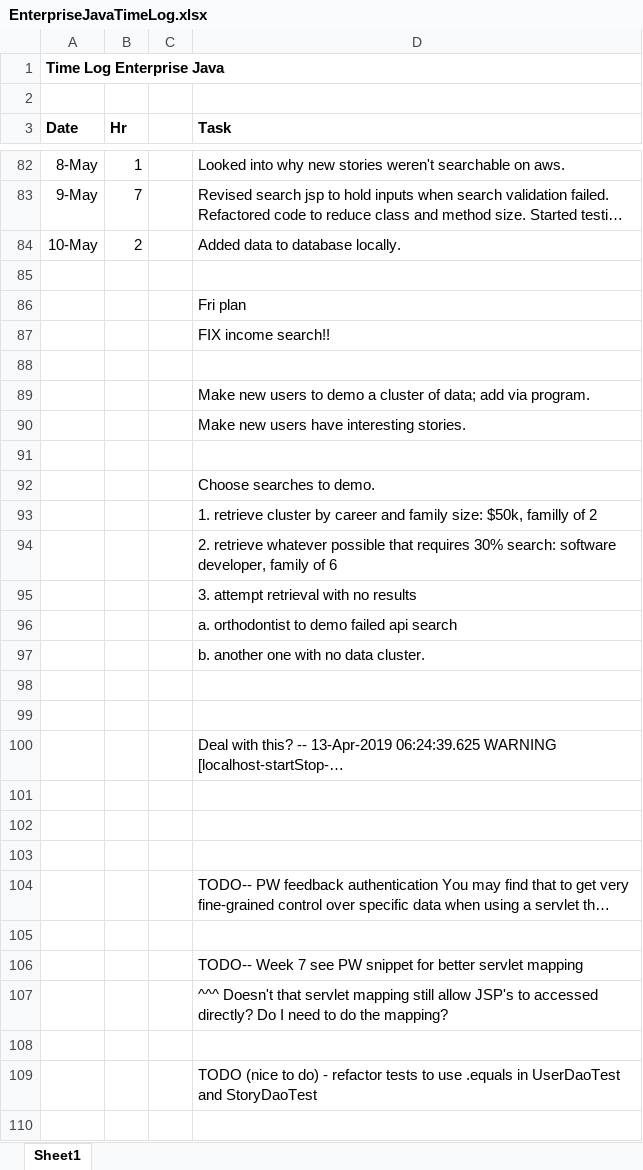
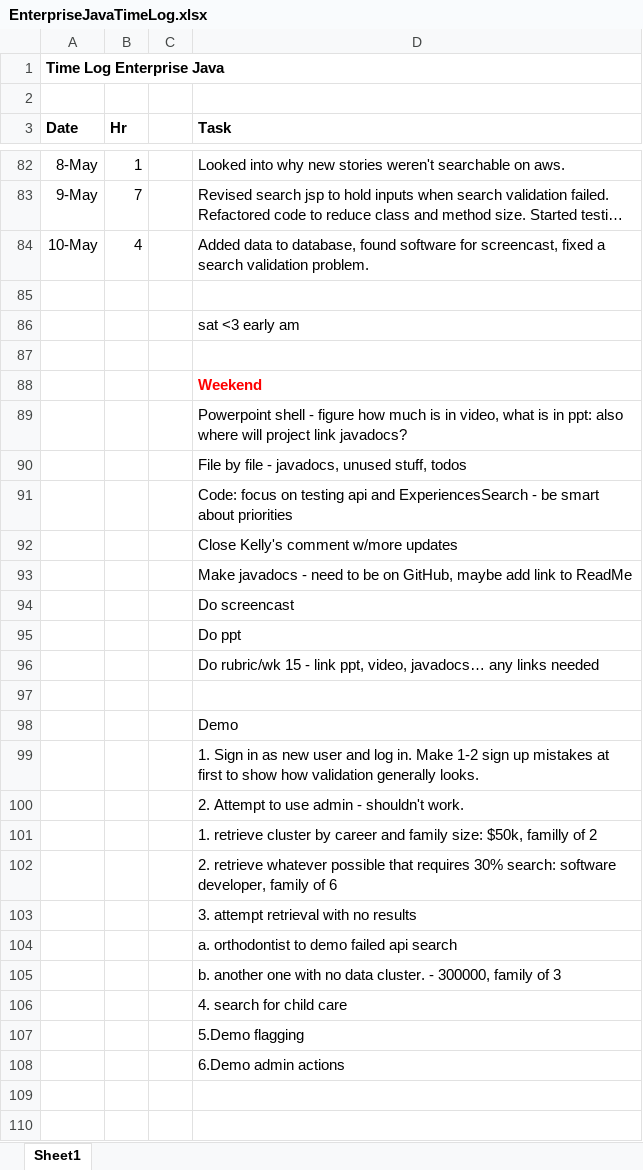
Before and after one commit to haandahl/income-experiences, an Excel workbook: EnterpriseJavaTimeLog.xlsx, sheet Sheet1, drawn as a sheet; only a part is shown, gaps mark what is left out; the shorter side is filled out with more unchanged rows; long unchanged cells end in …; values as stored, in another font and other column widths than the file's, no borders; removed rows and columns are numbered as before the commit, all else as after; the diff names each change by its address in the sheet, - before the commit and + after, or states it on an @@ line.

```diff
--- a/EnterpriseJavaTimeLog.xlsx (sheet Sheet1)
+++ b/EnterpriseJavaTimeLog.xlsx (sheet Sheet1)
-B84 (Hr): 2
+B84 (Hr): 4
-D84 (Task): …data to database locally.
+D84 (Task): …data to database, found software for screencast, fixed a search validation problem.
-D86 (Task): Fri plan
+D86 (Task): sat <3 early am
-row 87:  |  |  | FIX income search!!
-D88 (Task): Make new users to demo a cluster of data; add via program.
+D88 (Task): Weekend
@@ D88 bold: off → on, text colour: black → #FF0000 @@
-D89 (Task): Make new users have interesting stories.
+D89 (Task): Powerpoint shell - figure how much is in video, what is in ppt: also where will project link javadocs?
+row 90:  |  |  | File by file - javadocs, unused stuff, todos
+row 91:  |  |  | Code: focus on testing api and ExperiencesSearch - be smart about priorities
+row 92:  |  |  | Close Kelly's comment w/more updates
+row 93:  |  |  | Make javadocs - need to be on GitHub, maybe add link to ReadMe
+row 94:  |  |  | Do screencast
+row 95:  |  |  | Do ppt
+row 96:  |  |  | Do rubric/wk 15 - link ppt, video, javadocs… any links needed
-D98 (Task): Choose searches to demo.
+D98 (Task): Demo
+row 99:  |  |  | 1. Sign in as new user and log in. Make 1-2 sign up mistakes at first to show how validation generally looks.
+row 100:  |  |  | 2. Attempt to use admin - shouldn't work.
-D105 (Task): …data cluster.
+D105 (Task): …data cluster. - 300000, family of 3
+row 106:  |  |  | 4. search for child care
+row 107:  |  |  | 5.Demo flagging
+row 108:  |  |  | 6.Demo admin actions
```
Also changed, not shown: 33 other files.
